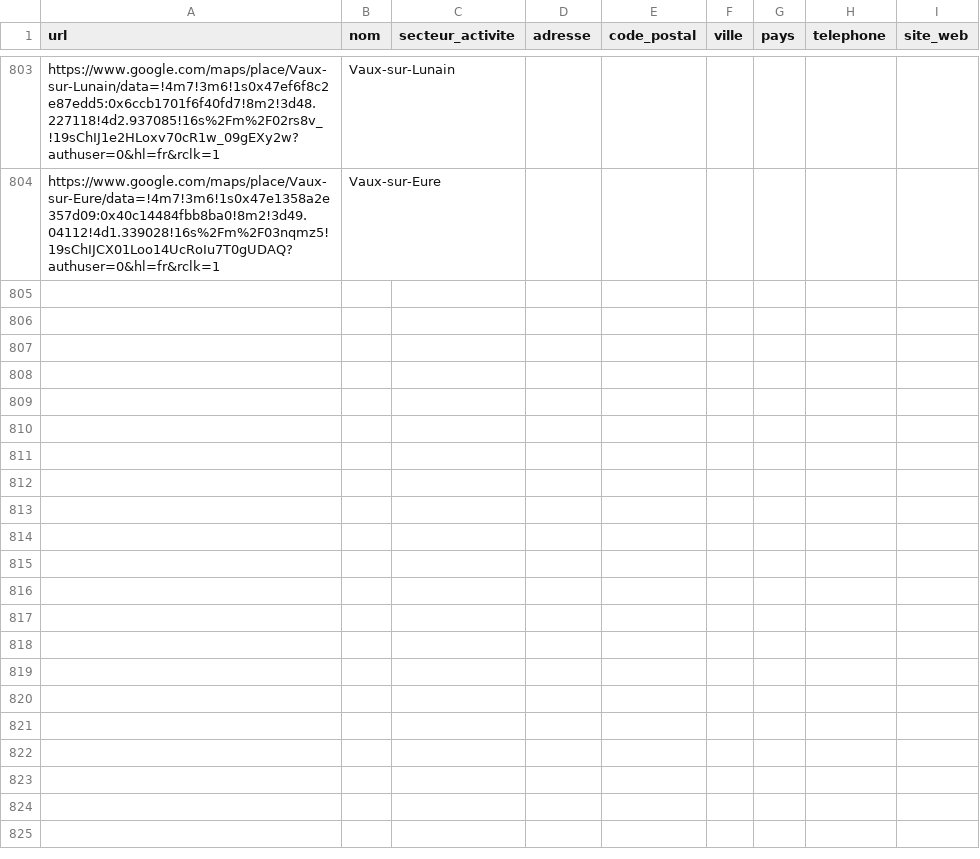
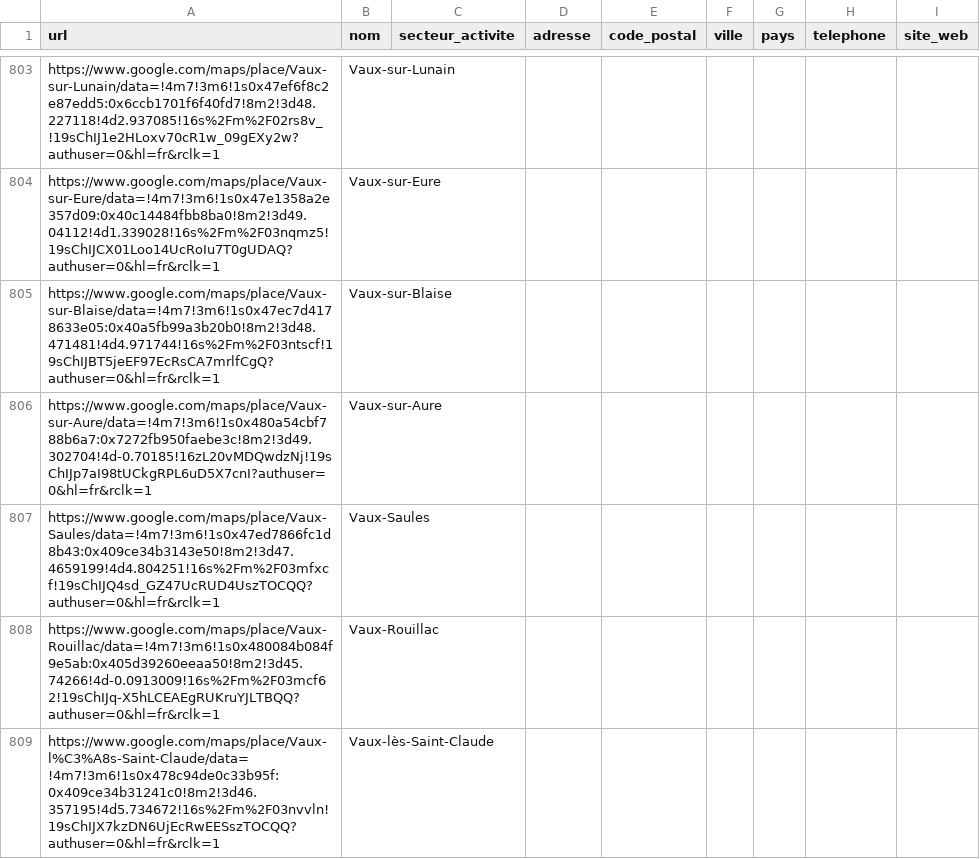
Before and after one commit to Tsimoka/Maps-1, a CSV file: resultats.csv, drawn as a sheet; only a part is shown, gaps mark what is left out; the diff covers the shown part only.

```diff
--- a/resultats.csv
+++ b/resultats.csv
@@ -1671 +1671,6 @@ https://www.google.com/maps/place/Vaux-sur-Lunain/data=!4m7!3m6!1s0x47ef6f8c2e87
 https://www.google.com/maps/place/Vaux-sur-Eure/data=!4m7!3m6!1s0x47e1358a2e357d09:0x40c14484fbb8ba0!8m2!3d49.04112!4d1.339028!16s%2Fm%2F03nqmz5!19sChIJCX01Loo14UcRoIu7T0gUDAQ?authuser=0&hl=fr&rclk=1,Vaux-sur-Eure,,,,,,,
+https://www.google.com/maps/place/Vaux-sur-Blaise/data=!4m7!3m6!1s0x47ec7d4178633e05:0x40a5fb99a3b20b0!8m2!3d48.471481!4d4.971744!16s%2Fm%2F03ntscf!19sChIJBT5jeEF97EcRsCA7mrlfCgQ?authuser=0&hl=fr&rclk=1,Vaux-sur-Blaise,,,,,,,
+https://www.google.com/maps/place/Vaux-sur-Aure/data=!4m7!3m6!1s0x480a54cbf788b6a7:0x7272fb950faebe3c!8m2!3d49.302704!4d-0.70185!16zL20vMDQwdzNj!19sChIJp7aI98tUCkgRPL6uD5X7cnI?authuser=0&hl=fr&rclk=1,Vaux-sur-Aure,,,,,,,
+https://www.google.com/maps/place/Vaux-Saules/data=!4m7!3m6!1s0x47ed7866fc1d8b43:0x409ce34b3143e50!8m2!3d47.4659199!4d4.804251!16s%2Fm%2F03mfxcf!19sChIJQ4sd_GZ47UcRUD4UszTOCQQ?authuser=0&hl=fr&rclk=1,Vaux-Saules,,,,,,,
+https://www.google.com/maps/place/Vaux-Rouillac/data=!4m7!3m6!1s0x480084b084f9e5ab:0x405d39260eeaa50!8m2!3d45.74266!4d-0.0913009!16s%2Fm%2F03mcf62!19sChIJq-X5hLCEAEgRUKruYJLTBQQ?authuser=0&hl=fr&rclk=1,Vaux-Rouillac,,,,,,,
+https://www.google.com/maps/place/Vaux-l%C3%A8s-Saint-Claude/data=!4m7!3m6!1s0x478c94de0c33b95f:0x409ce34b31241c0!8m2!3d46.357195!4d5.734672!16s%2Fm%2F03nvvln!19sChIJX7kzDN6UjEcRwEESszTOCQQ?authuser=0&hl=fr&rclk=1,Vaux-lès-Saint-Claude,,,,,,,
```
Also changed, not shown: 15 added rows elsewhere in this file, 1 other file.
